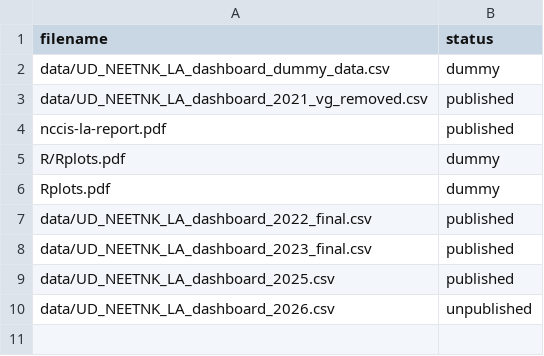
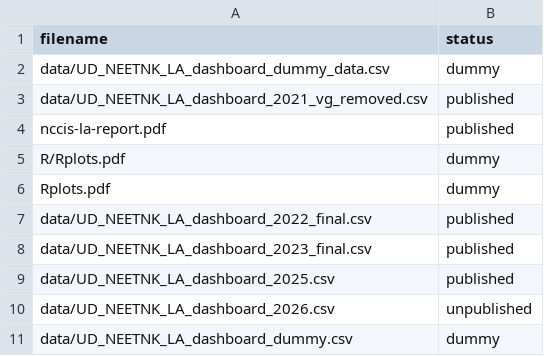
Before and after one commit to dfe-analytical-services/nccis_localauthority_dashboard, a CSV file: datafiles_log.csv, drawn as a sheet.

Commit message:
LB_added dummy data to test on 2026 dev site

```diff
--- a/datafiles_log.csv
+++ b/datafiles_log.csv
@@ -10 +10,2 @@ data/UD_NEETNK_LA_dashboard_2025.csv,published
 data/UD_NEETNK_LA_dashboard_2026.csv,unpublished
+data/UD_NEETNK_LA_dashboard_dummy.csv,dummy
```
Also changed, not shown: 1 other file.
